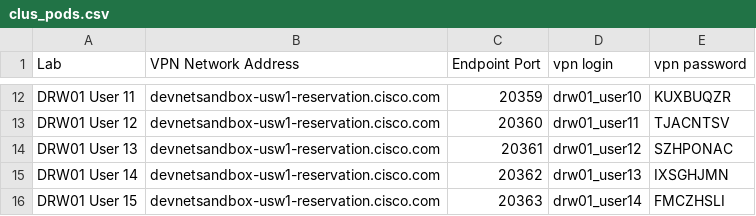
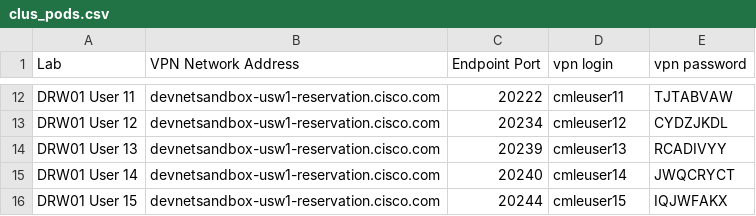
Before and after one commit to zamirza122/drw01, a CSV file: clus_pods.csv, drawn as a sheet; only a part is shown, gaps mark what is left out; the diff covers the shown part only; the diff names each change by its address in the sheet, - before the commit and + after, or states it on an @@ line.

```diff
--- a/clus_pods.csv
+++ b/clus_pods.csv
-C12 (Endpoint Port): 20359
+C12 (Endpoint Port): 20222
-D12 (vpn login): drw01_user10
+D12 (vpn login): cmleuser11
-E12 (vpn password): KUXBUQZR
+E12 (vpn password): TJTABVAW
-C13 (Endpoint Port): 20360
+C13 (Endpoint Port): 20234
-D13 (vpn login): drw01_user11
+D13 (vpn login): cmleuser12
-E13 (vpn password): TJACNTSV
+E13 (vpn password): CYDZJKDL
-C14 (Endpoint Port): 20361
+C14 (Endpoint Port): 20239
-D14 (vpn login): drw01_user12
+D14 (vpn login): cmleuser13
-E14 (vpn password): SZHPONAC
+E14 (vpn password): RCADIVYY
-C15 (Endpoint Port): 20362
+C15 (Endpoint Port): 20240
-D15 (vpn login): drw01_user13
+D15 (vpn login): cmleuser14
-E15 (vpn password): IXSGHJMN
+E15 (vpn password): JWQCRYCT
-C16 (Endpoint Port): 20363
+C16 (Endpoint Port): 20244
-D16 (vpn login): drw01_user14
+D16 (vpn login): cmleuser15
-E16 (vpn password): FMCZHSLI
+E16 (vpn password): IQJWFAKX
```
Also changed, not shown: 30 edited cells elsewhere in this file.
